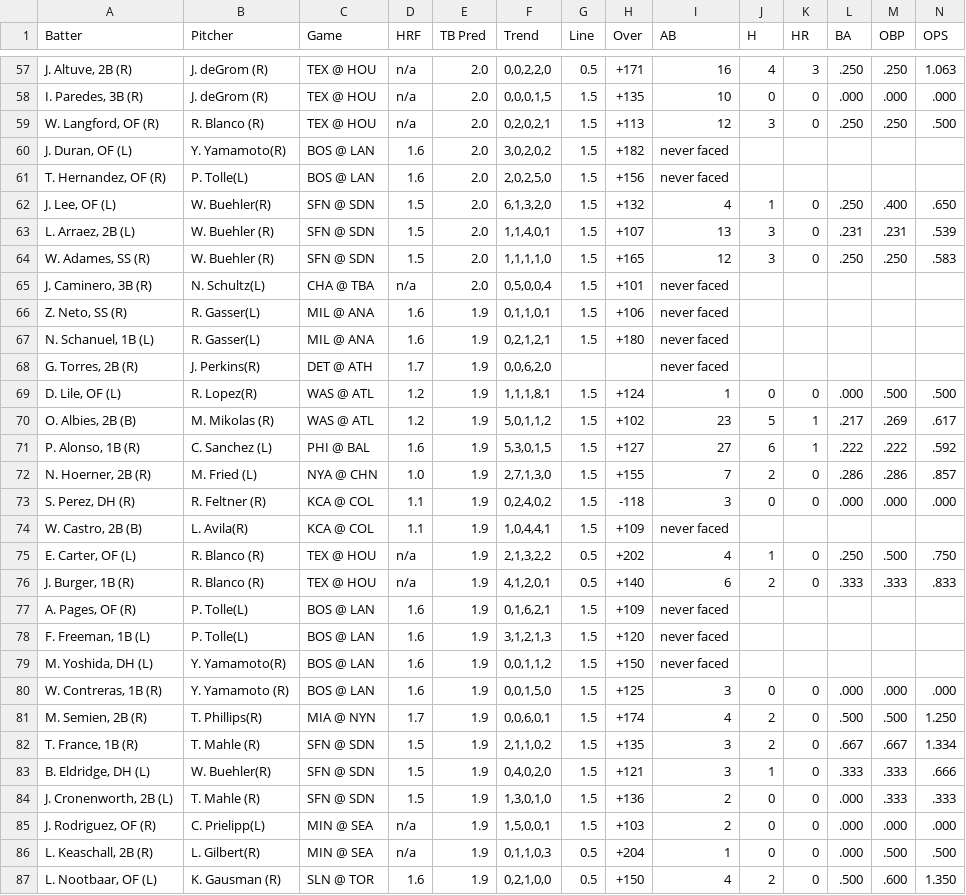
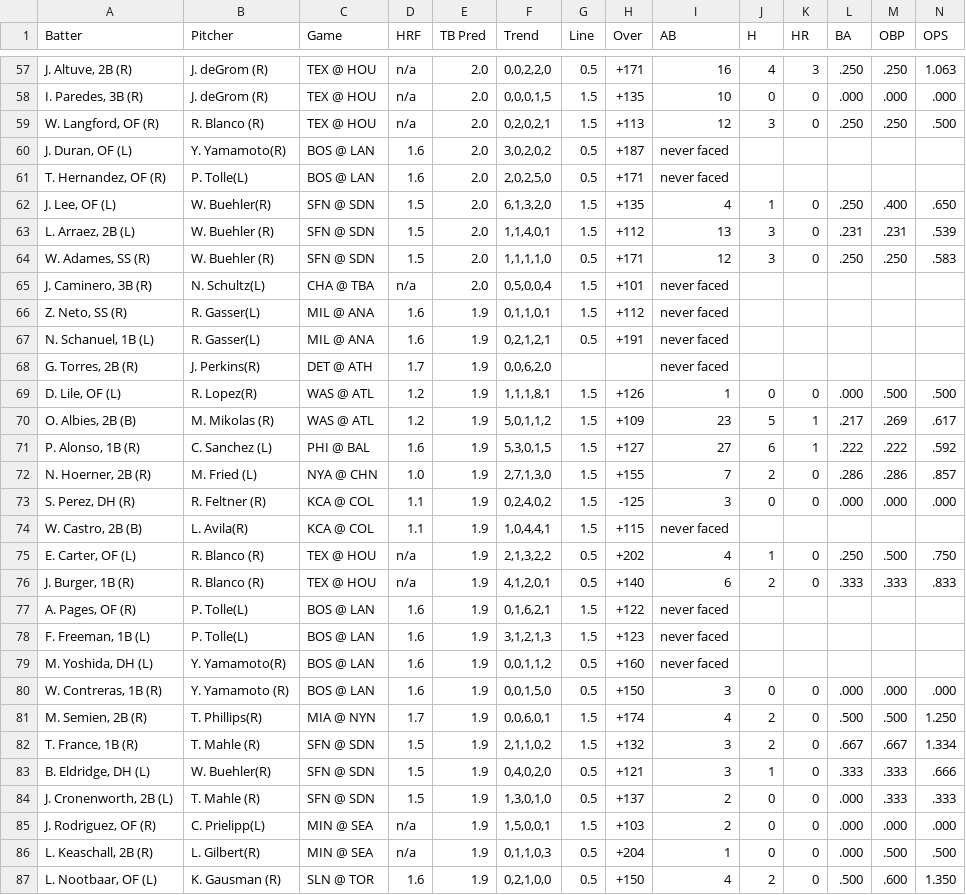
Before and after one commit to lgdsbrand/MLB-Hitters-Hub, a CSV file: backend/tb_pred_full.csv, drawn as a sheet; only a part is shown, gaps mark what is left out; the diff covers the shown part only.

```diff
--- a/backend/tb_pred_full.csv
+++ b/backend/tb_pred_full.csv
@@ -59,27 +59,27 @@ Batter,Pitcher,Game,HRF,TB Pred,Trend,Line,Over,AB,H,HR,BA,OBP,OPS
 "W. Langford, OF (R)",R. Blanco (R),TEX @ HOU,n/a,2.0,"0,2,0,2,1",1.5,+113,12,3,0,.250,.250,.500
-"J. Duran, OF (L)",Y. Yamamoto(R),BOS @ LAN,1.6,2.0,"3,0,2,0,2",1.5,+182,never faced,,,,,
-"T. Hernandez, OF (R)",P. Tolle(L),BOS @ LAN,1.6,2.0,"2,0,2,5,0",1.5,+156,never faced,,,,,
-"J. Lee, OF (L)",W. Buehler(R),SFN @ SDN,1.5,2.0,"6,1,3,2,0",1.5,+132,4,1,0,.250,.400,.650
-"L. Arraez, 2B (L)",W. Buehler (R),SFN @ SDN,1.5,2.0,"1,1,4,0,1",1.5,+107,13,3,0,.231,.231,.539
-"W. Adames, SS (R)",W. Buehler (R),SFN @ SDN,1.5,2.0,"1,1,1,1,0",1.5,+165,12,3,0,.250,.250,.583
+"J. Duran, OF (L)",Y. Yamamoto(R),BOS @ LAN,1.6,2.0,"3,0,2,0,2",0.5,+187,never faced,,,,,
+"T. Hernandez, OF (R)",P. Tolle(L),BOS @ LAN,1.6,2.0,"2,0,2,5,0",0.5,+171,never faced,,,,,
+"J. Lee, OF (L)",W. Buehler(R),SFN @ SDN,1.5,2.0,"6,1,3,2,0",1.5,+135,4,1,0,.250,.400,.650
+"L. Arraez, 2B (L)",W. Buehler (R),SFN @ SDN,1.5,2.0,"1,1,4,0,1",1.5,+112,13,3,0,.231,.231,.539
+"W. Adames, SS (R)",W. Buehler (R),SFN @ SDN,1.5,2.0,"1,1,1,1,0",0.5,+171,12,3,0,.250,.250,.583
 "J. Caminero, 3B (R)",N. Schultz(L),CHA @ TBA,n/a,2.0,"0,5,0,0,4",1.5,+101,never faced,,,,,
-"Z. Neto, SS (R)",R. Gasser(L),MIL @ ANA,1.6,1.9,"0,1,1,0,1",1.5,+106,never faced,,,,,
-"N. Schanuel, 1B (L)",R. Gasser(L),MIL @ ANA,1.6,1.9,"0,2,1,2,1",1.5,+180,never faced,,,,,
+"Z. Neto, SS (R)",R. Gasser(L),MIL @ ANA,1.6,1.9,"0,1,1,0,1",1.5,+112,never faced,,,,,
+"N. Schanuel, 1B (L)",R. Gasser(L),MIL @ ANA,1.6,1.9,"0,2,1,2,1",0.5,+191,never faced,,,,,
 "G. Torres, 2B (R)",J. Perkins(R),DET @ ATH,1.7,1.9,"0,0,6,2,0",,,never faced,,,,,
-"D. Lile, OF (L)",R. Lopez(R),WAS @ ATL,1.2,1.9,"1,1,1,8,1",1.5,+124,1,0,0,.000,.500,.500
-"O. Albies, 2B (B)",M. Mikolas (R),WAS @ ATL,1.2,1.9,"5,0,1,1,2",1.5,+102,23,5,1,.217,.269,.617
+"D. Lile, OF (L)",R. Lopez(R),WAS @ ATL,1.2,1.9,"1,1,1,8,1",1.5,+126,1,0,0,.000,.500,.500
+"O. Albies, 2B (B)",M. Mikolas (R),WAS @ ATL,1.2,1.9,"5,0,1,1,2",1.5,+109,23,5,1,.217,.269,.617
 "P. Alonso, 1B (R)",C. Sanchez (L),PHI @ BAL,1.6,1.9,"5,3,0,1,5",1.5,+127,27,6,1,.222,.222,.592
 "N. Hoerner, 2B (R)",M. Fried (L),NYA @ CHN,1.0,1.9,"2,7,1,3,0",1.5,+155,7,2,0,.286,.286,.857
-"S. Perez, DH (R)",R. Feltner (R),KCA @ COL,1.1,1.9,"0,2,4,0,2",1.5,-118,3,0,0,.000,.000,.000
-"W. Castro, 2B (B)",L. Avila(R),KCA @ COL,1.1,1.9,"1,0,4,4,1",1.5,+109,never faced,,,,,
+"S. Perez, DH (R)",R. Feltner (R),KCA @ COL,1.1,1.9,"0,2,4,0,2",1.5,-125,3,0,0,.000,.000,.000
+"W. Castro, 2B (B)",L. Avila(R),KCA @ COL,1.1,1.9,"1,0,4,4,1",1.5,+115,never faced,,,,,
 "E. Carter, OF (L)",R. Blanco (R),TEX @ HOU,n/a,1.9,"2,1,3,2,2",0.5,+202,4,1,0,.250,.500,.750
 "J. Burger, 1B (R)",R. Blanco (R),TEX @ HOU,n/a,1.9,"4,1,2,0,1",0.5,+140,6,2,0,.333,.333,.833
-"A. Pages, OF (R)",P. Tolle(L),BOS @ LAN,1.6,1.9,"0,1,6,2,1",1.5,+109,never faced,,,,,
-"F. Freeman, 1B (L)",P. Tolle(L),BOS @ LAN,1.6,1.9,"3,1,2,1,3",1.5,+120,never faced,,,,,
-"M. Yoshida, DH (L)",Y. Yamamoto(R),BOS @ LAN,1.6,1.9,"0,0,1,1,2",1.5,+150,never faced,,,,,
-"W. Contreras, 1B (R)",Y. Yamamoto (R),BOS @ LAN,1.6,1.9,"0,0,1,5,0",1.5,+125,3,0,0,.000,.000,.000
+"A. Pages, OF (R)",P. Tolle(L),BOS @ LAN,1.6,1.9,"0,1,6,2,1",1.5,+122,never faced,,,,,
+"F. Freeman, 1B (L)",P. Tolle(L),BOS @ LAN,1.6,1.9,"3,1,2,1,3",1.5,+123,never faced,,,,,
+"M. Yoshida, DH (L)",Y. Yamamoto(R),BOS @ LAN,1.6,1.9,"0,0,1,1,2",0.5,+160,never faced,,,,,
+"W. Contreras, 1B (R)",Y. Yamamoto (R),BOS @ LAN,1.6,1.9,"0,0,1,5,0",0.5,+150,3,0,0,.000,.000,.000
 "M. Semien, 2B (R)",T. Phillips(R),MIA @ NYN,1.7,1.9,"0,0,6,0,1",1.5,+174,4,2,0,.500,.500,1.250
-"T. France, 1B (R)",T. Mahle (R),SFN @ SDN,1.5,1.9,"2,1,1,0,2",1.5,+135,3,2,0,.667,.667,1.334
-"B. Eldridge, DH (L)",W. Buehler(R),SFN @ SDN,1.5,1.9,"0,4,0,2,0",1.5,+121,3,1,0,.333,.333,.666
-"J. Cronenworth, 2B (L)",T. Mahle (R),SFN @ SDN,1.5,1.9,"1,3,0,1,0",1.5,+136,2,0,0,.000,.333,.333
+"T. France, 1B (R)",T. Mahle (R),SFN @ SDN,1.5,1.9,"2,1,1,0,2",1.5,+132,3,2,0,.667,.667,1.334
+"B. Eldridge, DH (L)",W. Buehler(R),SFN @ SDN,1.5,1.9,"0,4,0,2,0",0.5,+121,3,1,0,.333,.333,.666
+"J. Cronenworth, 2B (L)",T. Mahle (R),SFN @ SDN,1.5,1.9,"1,3,0,1,0",0.5,+137,2,0,0,.000,.333,.333
 "J. Rodriguez, OF (R)",C. Prielipp(L),MIN @ SEA,n/a,1.9,"1,5,0,0,1",1.5,+103,2,0,0,.000,.000,.000
```
Also changed, not shown: 1 added row and 131 edited cells elsewhere in this file, backend/hit_pred_full.csv, backend/hr_pred_full.csv.
